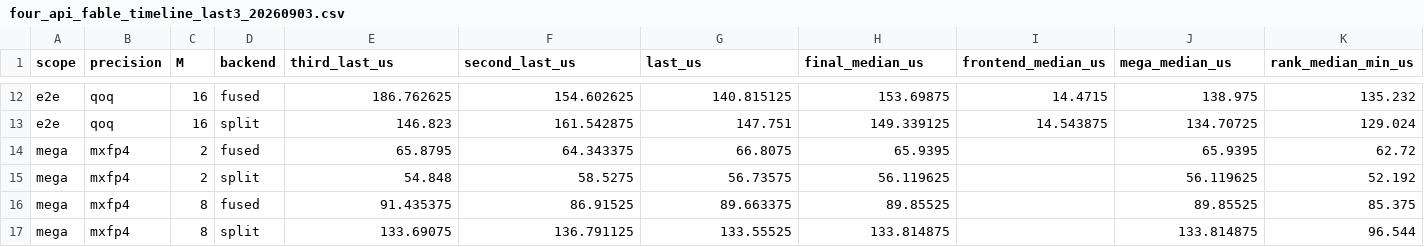
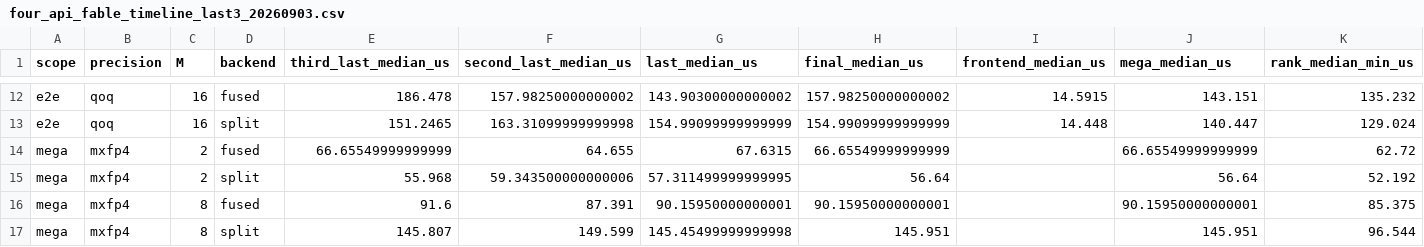
Before and after one commit to YijiaZhao/hopper_megamoe_basedondeepgemm, a CSV file: delivery/four_api_fable_timeline_last3_20260903.csv, drawn as a sheet; only a part is shown, gaps mark what is left out; the diff covers the shown part only; the diff names each change by its address in the sheet, - before the commit and + after, or states it on an @@ line.

Commit message:
fix: aggregate H20 timeline results by median

```diff
--- a/delivery/four_api_fable_timeline_last3_20260903.csv
+++ b/delivery/four_api_fable_timeline_last3_20260903.csv
-E1: third_last_us
+E1: third_last_median_us
-F1: second_last_us
+F1: second_last_median_us
-G1: last_us
+G1: last_median_us
-E12 (third_last_median_us): 186.762625
+E12 (third_last_median_us): 186.478
-F12 (second_last_median_us): 154.602625
+F12 (second_last_median_us): 157.98250000000002
-G12 (last_median_us): 140.815125
+G12 (last_median_us): 143.90300000000002
-H12 (final_median_us): 153.69875
+H12 (final_median_us): 157.98250000000002
-I12 (frontend_median_us): 14.4715
+I12 (frontend_median_us): 14.5915
-J12 (mega_median_us): 138.975
+J12 (mega_median_us): 143.151
-E13 (third_last_median_us): 146.823
+E13 (third_last_median_us): 151.2465
-F13 (second_last_median_us): 161.542875
+F13 (second_last_median_us): 163.31099999999998
-G13 (last_median_us): 147.751
+G13 (last_median_us): 154.99099999999999
-H13 (final_median_us): 149.339125
+H13 (final_median_us): 154.99099999999999
-I13 (frontend_median_us): 14.543875
+I13 (frontend_median_us): 14.448
-J13 (mega_median_us): 134.70725
+J13 (mega_median_us): 140.447
-E14 (third_last_median_us): 65.8795
+E14 (third_last_median_us): 66.65549999999999
-F14 (second_last_median_us): 64.343375
+F14 (second_last_median_us): 64.655
-G14 (last_median_us): 66.8075
+G14 (last_median_us): 67.6315
-H14 (final_median_us): 65.9395
+H14 (final_median_us): 66.65549999999999
-J14 (mega_median_us): 65.9395
+J14 (mega_median_us): 66.65549999999999
-E15 (third_last_median_us): 54.848
+E15 (third_last_median_us): 55.968
-F15 (second_last_median_us): 58.5275
+F15 (second_last_median_us): 59.343500000000006
-G15 (last_median_us): 56.73575
+G15 (last_median_us): 57.311499999999995
-H15 (final_median_us): 56.119625
+H15 (final_median_us): 56.64
-J15 (mega_median_us): 56.119625
+J15 (mega_median_us): 56.64
-E16 (third_last_median_us): 91.435375
+E16 (third_last_median_us): 91.6
-F16 (second_last_median_us): 86.91525
+F16 (second_last_median_us): 87.391
-G16 (last_median_us): 89.663375
+G16 (last_median_us): 90.15950000000001
-H16 (final_median_us): 89.85525
+H16 (final_median_us): 90.15950000000001
-J16 (mega_median_us): 89.85525
+J16 (mega_median_us): 90.15950000000001
-E17 (third_last_median_us): 133.69075
+E17 (third_last_median_us): 145.807
-F17 (second_last_median_us): 136.791125
+F17 (second_last_median_us): 149.599
-G17 (last_median_us): 133.55525
+G17 (last_median_us): 145.45499999999998
-H17 (final_median_us): 133.814875
+H17 (final_median_us): 145.951
-J17 (mega_median_us): 133.814875
+J17 (mega_median_us): 145.951
```
Also changed, not shown: 100 edited cells elsewhere in this file, delivery/four_api_fable_timeline_table_20260903.csv, 8 other files.
